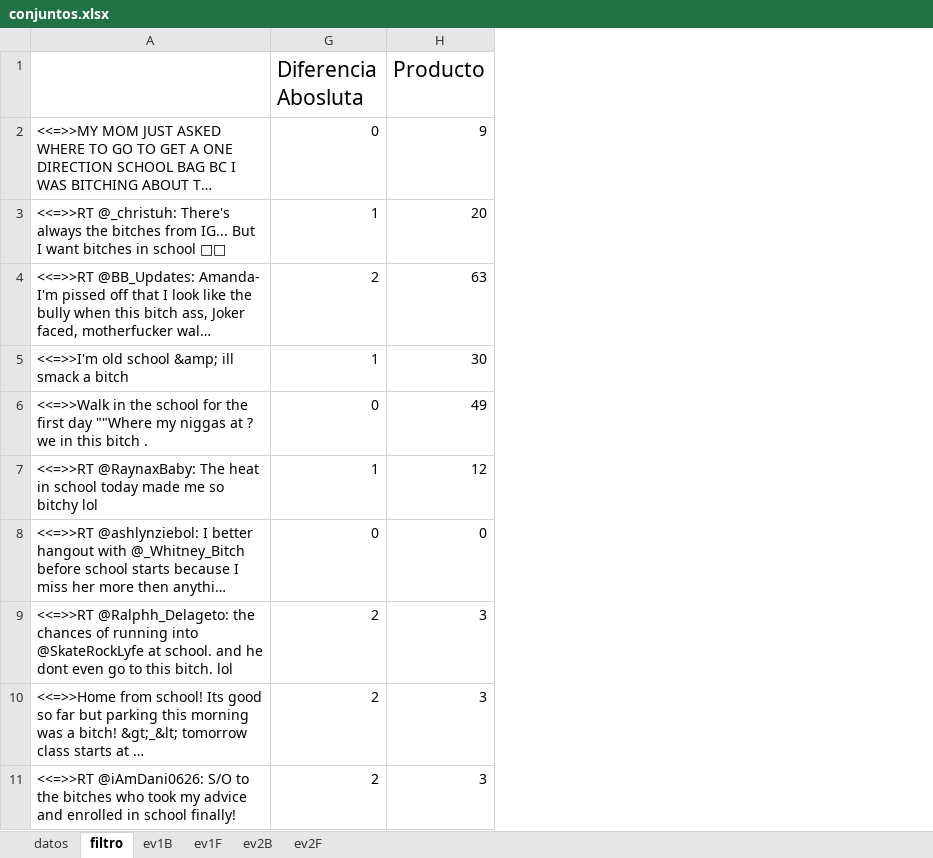
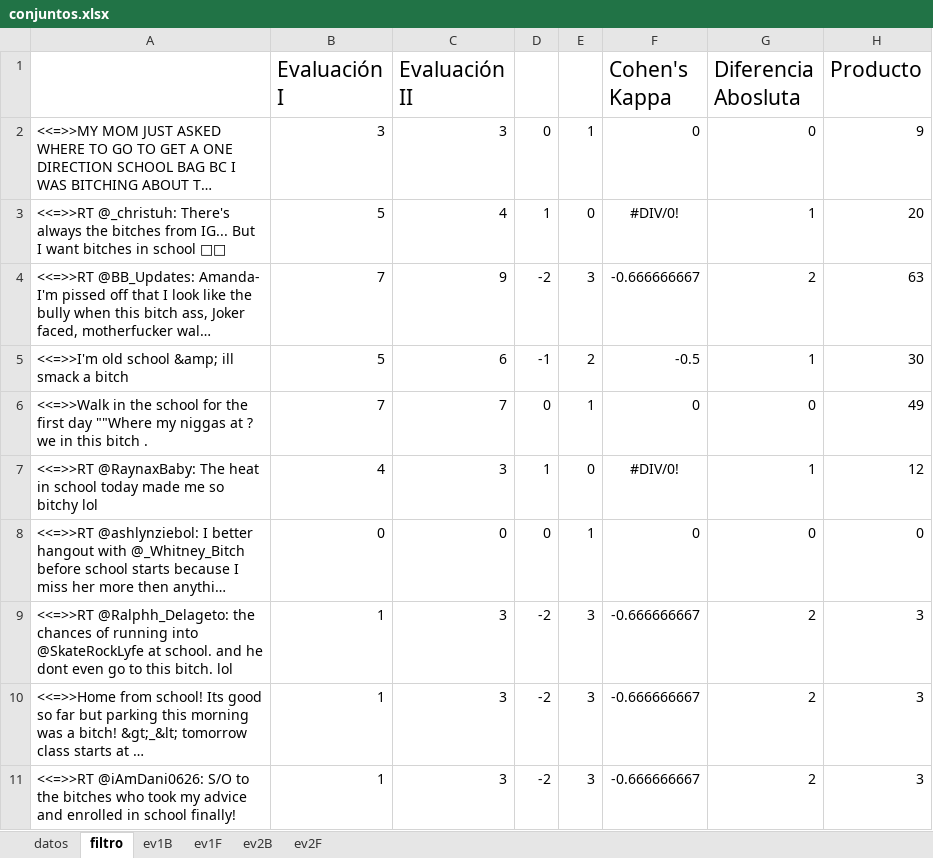
Before and after one commit to ARGHZ/ClassifTweets, an Excel workbook: recursos/ponderacion/conjuntos.xlsx, sheet filtro, drawn as a sheet; only a part is shown; long unchanged cells end in …; values as stored, in another font and other column widths than the file's, no borders; conditional formats not drawn; the diff names each change by its address in the sheet, - before the commit and + after, or states it on an @@ line.

Commit message:
General Update
Modified: processing_tweets.txt
New ones: binary_metrics.csv, multi_metrics.csv, all_fscores.txt,
evaluated_data.csv, weighted_data.csv

"all_fscores.txt" contains a report of the T-test of every improvement
agains the selected main model

```diff
--- a/recursos/ponderacion/conjuntos.xlsx (sheet filtro)
+++ b/recursos/ponderacion/conjuntos.xlsx (sheet filtro)
@@ column B (Evaluación I) unhidden, rows 2-11: 3 | 5 | 7 | 5 | 7 | 4 | 0 | 1 | 1 | 1 @@
@@ column C (Evaluación II) unhidden, rows 2-11: 3 | 4 | 9 | 6 | 7 | 3 | 0 | 3 | 3 | 3 @@
@@ column D unhidden, rows 2-11: 0 | 1 | -2 | -1 | 0 | 1 | 0 | -2 | -2 | -2 @@
@@ column E unhidden, rows 2-11: 1 | 0 | 3 | 2 | 1 | 0 | 1 | 3 | 3 | 3 @@
@@ column F (Cohen's Kappa) unhidden, rows 2-11: 0 | #DIV/0! | -0.666666667 | -0.5 | 0 | #DIV/0! | 0 | -0.666666667 | -0.666666667 | -0.666666667 @@
```
Also changed, not shown: 6 other files.
